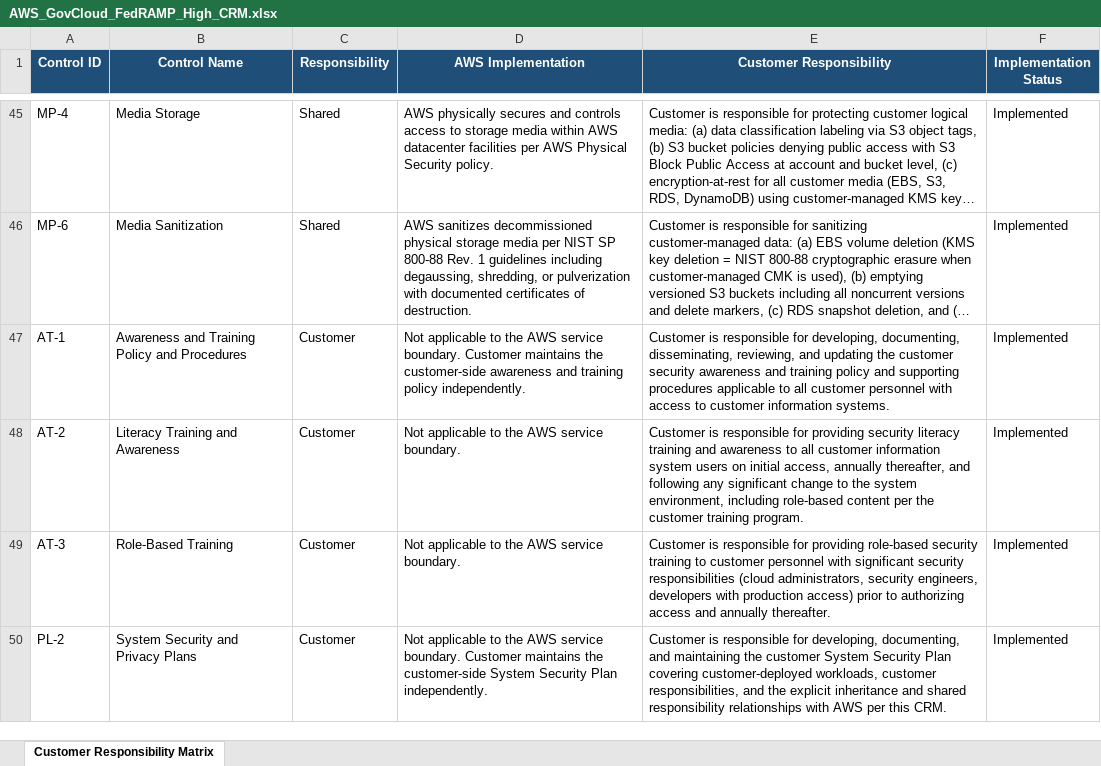
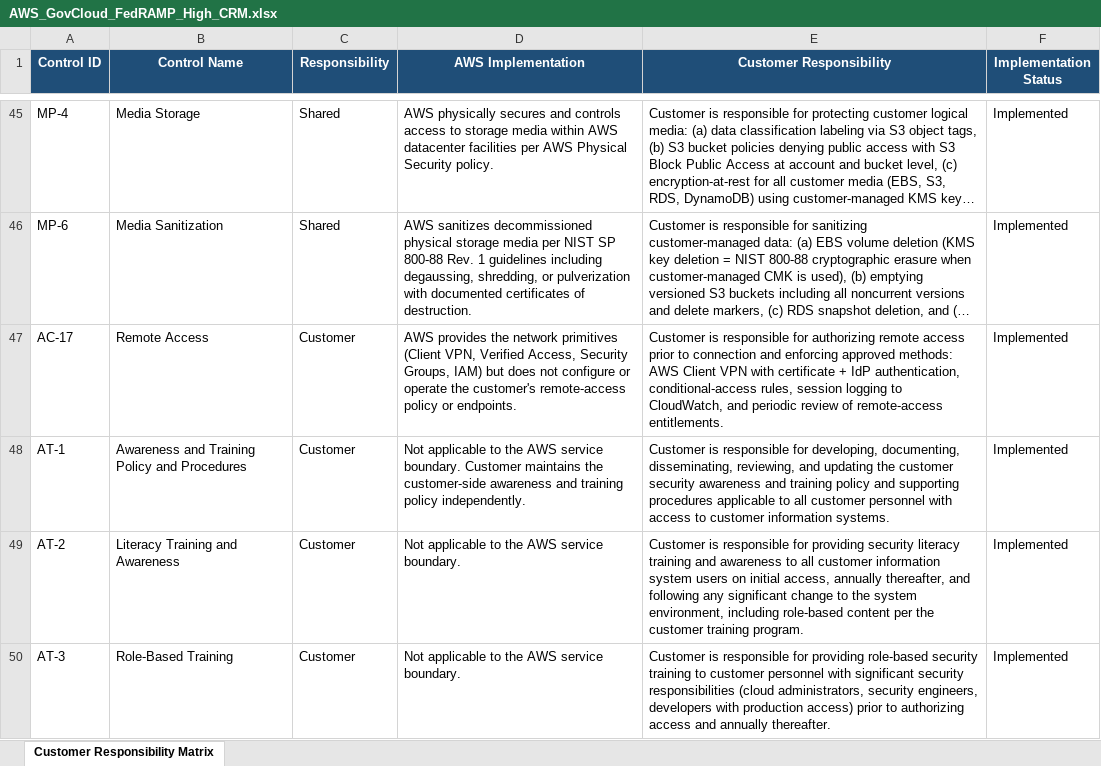
Before and after one commit to noah12345678900/CyberAssessor, an Excel workbook: demo/crm/AWS_GovCloud_FedRAMP_High_CRM.xlsx, sheet Customer Responsibility Matrix, drawn as a sheet; only a part is shown, gaps mark what is left out; the shorter side is filled out with more unchanged rows; long unchanged cells end in …; values as stored, in another font and other column widths than the file's, no borders; the diff names each change by its address in the sheet, - before the commit and + after, or states it on an @@ line.

```diff
--- a/demo/crm/AWS_GovCloud_FedRAMP_High_CRM.xlsx (sheet Customer Responsibility Matrix)
+++ b/demo/crm/AWS_GovCloud_FedRAMP_High_CRM.xlsx (sheet Customer Responsibility Matrix)
+row 47: AC-17 | Remote Access | Customer | AWS provides the network primitives (Client VPN, Verified Access, Security Groups, IAM) but does not configure or operate the customer's remote-access policy or endpoints. | Customer is responsible for authorizing remote access prior to connection and enforcing approved methods: AWS Client VPN with certificate + IdP authentication, conditional-access rules, session logging to CloudWatch, and periodic review of remote-access entitlements. | Implemented
```
Also changed, not shown: demo/crm/Azure_Government_FedRAMP_High_CRM.xlsx, demo/workbooks/DEMO_CIS_v8_Example System.xlsx, 14 other files.
